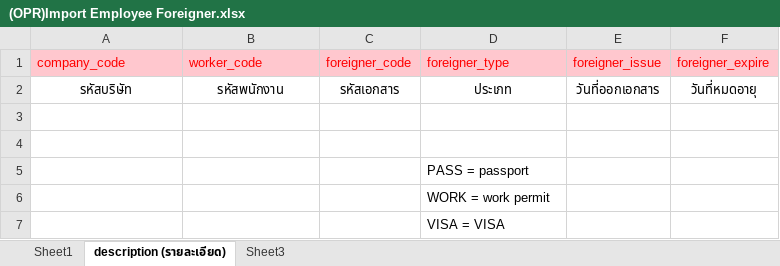
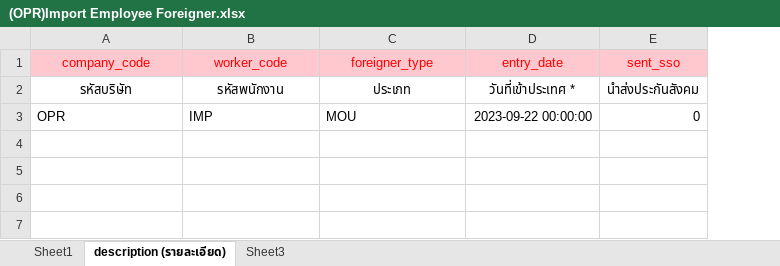
Before and after one commit to witcom48/OPR, an Excel workbook: src/assets/OPRFileImport/(OPR)Import emp/(OPR)Import Employee Foreigner.xlsx, sheet description (รายละเอียด), drawn as a sheet; values as stored, in another font and other column widths than the file's, no borders; removed rows and columns are numbered as before the commit, all else as after; the diff names each change by its address in the sheet, - before the commit and + after, or states it on an @@ line.

```diff
--- a/src/assets/OPRFileImport/(OPR)Import emp/(OPR)Import Employee Foreigner.xlsx (sheet description (รายละเอียด))
+++ b/src/assets/OPRFileImport/(OPR)Import emp/(OPR)Import Employee Foreigner.xlsx (sheet description (รายละเอียด))
-column C (foreigner_code), row 2: รหัสเอกสาร
-column E (foreigner_issue), row 2: วันที่ออกเอกสาร
-column F (foreigner_expire), row 2: วันที่หมดอายุ
+column D (entry_date), rows 2-3: วันที่เข้าประเทศ * | 2023-09-22 00:00:00
+column E (sent_sso), rows 2-3: นำส่งประกันสังคม | 0
-A1:B1 alignment: left
+A1:B1 alignment: center
-C1 alignment: left
+C1 alignment: center
-row 3: (empty)
+row 3: OPR | IMP | MOU | 2023-09-22 00:00:00 | 0
-row 4: (empty)
-row 5:  |  |  | PASS = passport
-row 6:  |  |  | WORK = work permit
-row 7:  |  |  | VISA = VISA
```
Also changed, not shown: sheet Sheet1, src/assets/OPRFileImport/(OPR)Import emp/(OPR)Import Employee Provident.xlsx, src/assets/OPRFileImport/(OPR)Import emp/(OPR)Import Employee Training.xlsx, 14 other files.
